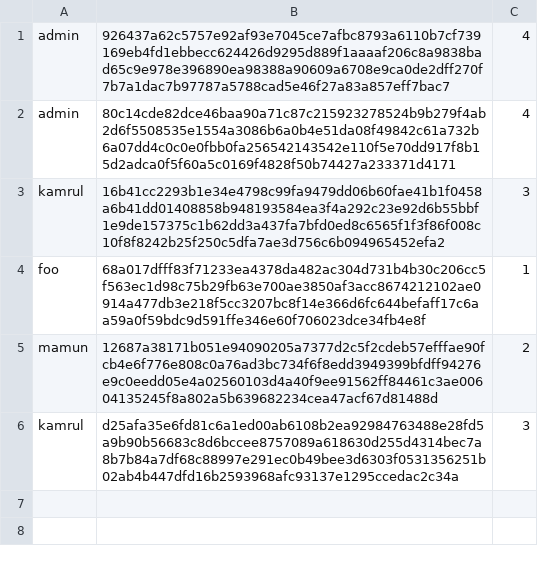
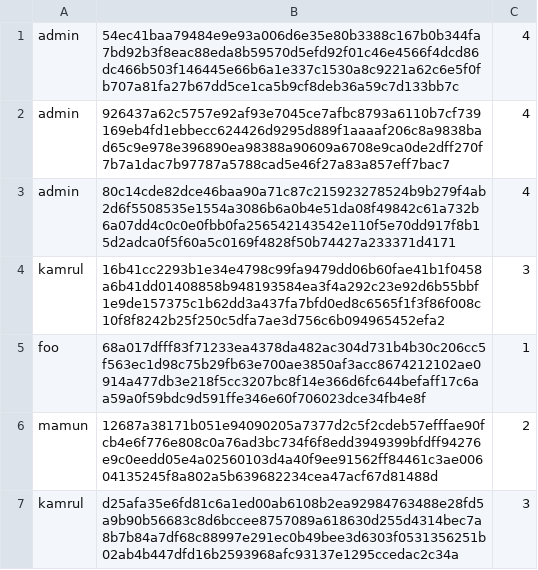
Before and after one commit to kamrul4188/amyca, a CSV file: amyca/program_data/users.csv, drawn as a sheet; the diff names each change by its address in the sheet, - before the commit and + after, or states it on an @@ line.

```diff
--- a/amyca/program_data/users.csv
+++ b/amyca/program_data/users.csv
+row 1: admin | 54ec41baa79484e9e93a006d6e35e80b3388c167b0b344fa7bd92b3f8eac88eda8b59570d5efd92f01c46e4566f4dcd86dc466b503f146445e66b6a1e337c1530a8c9221a62c6e5f0fb707a81fa27b67dd5ce1ca5b9cf8deb36a59c7d133bb7c | 4
```
Also changed, not shown: 14 other files.
